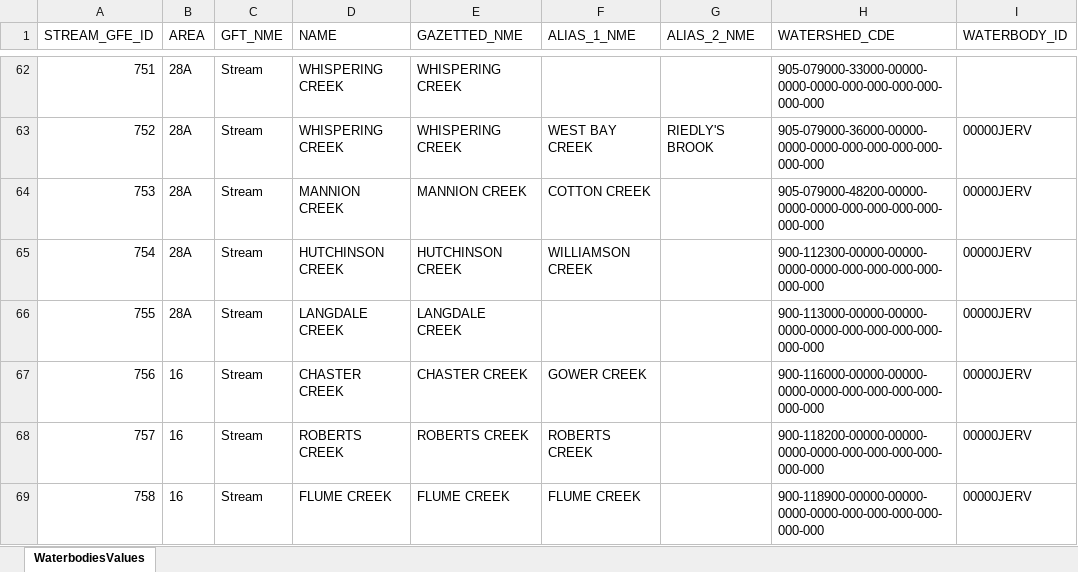
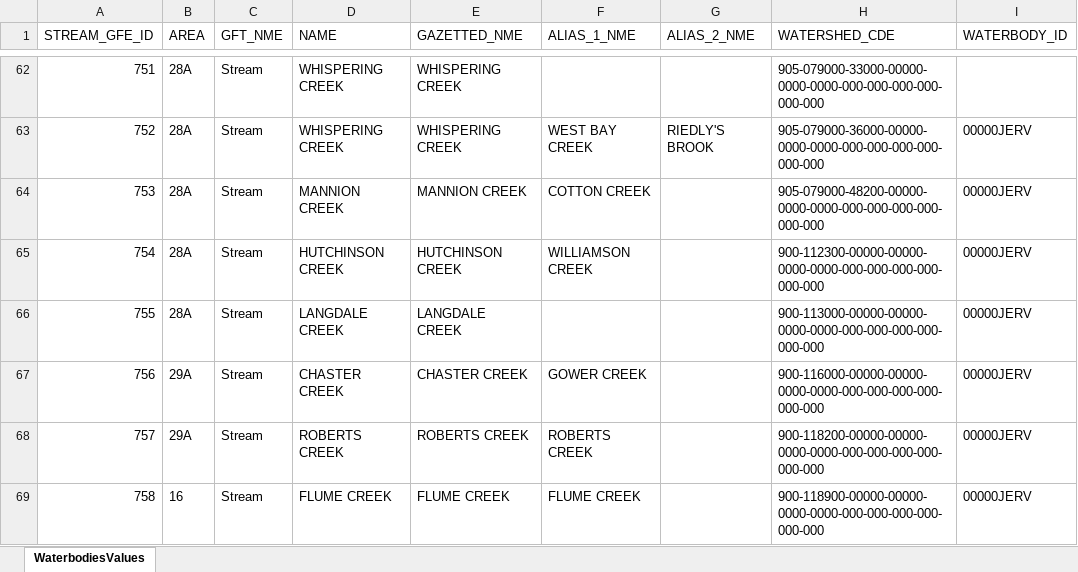
Before and after one commit to khdavidson/A20, an Excel workbook: data/escapement/prelim-inseason/WaterbodiesValues.xlsx, sheet WaterbodiesValues, drawn as a sheet; only a part is shown, gaps mark what is left out; values as stored, in another font and other column widths than the file's, no borders; the diff covers the shown part only; the diff names each change by its address in the sheet, - before the commit and + after, or states it on an @@ line.

Commit message:
renamed 2023 data files and added 2024 files

```diff
--- a/data/escapement/prelim-inseason/WaterbodiesValues.xlsx (sheet WaterbodiesValues)
+++ b/data/escapement/prelim-inseason/WaterbodiesValues.xlsx (sheet WaterbodiesValues)
-B67:B68 (AREA): 16
+B67:B68 (AREA): 29A
```
Also changed, not shown: 1 added row and 4 edited cells elsewhere in this sheet, 6 other files.
